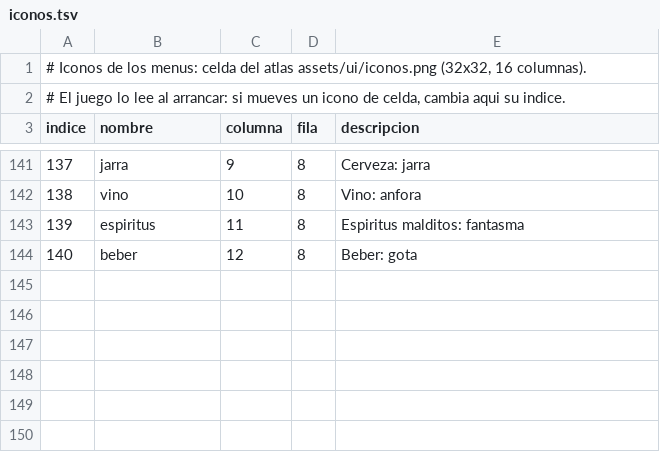
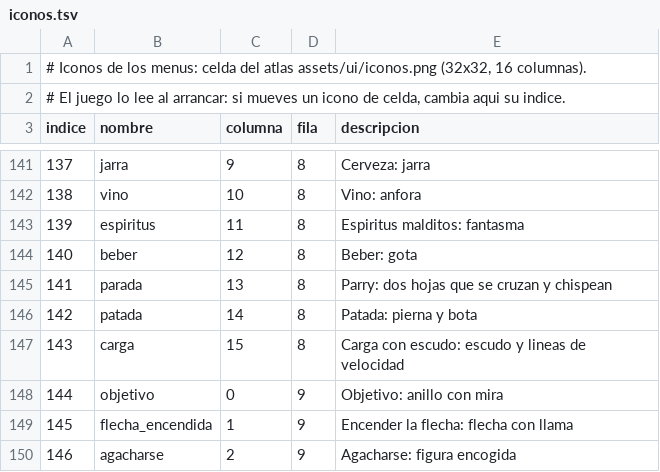
Before and after one commit to amaturanas-sys/Scavenger, a TSV file: assets/ui/iconos.tsv, drawn as a sheet; only a part is shown, gaps mark what is left out; the diff names each change by its address in the sheet, - before the commit and + after, or states it on an @@ line.

```diff
--- a/assets/ui/iconos.tsv
+++ b/assets/ui/iconos.tsv
+row 145: 141 | parada | 13 | 8 | Parry: dos hojas que se cruzan y chispean
+row 146: 142 | patada | 14 | 8 | Patada: pierna y bota
+row 147: 143 | carga | 15 | 8 | Carga con escudo: escudo y lineas de velocidad
+row 148: 144 | objetivo | 0 | 9 | Objetivo: anillo con mira
+row 149: 145 | flecha_encendida | 1 | 9 | Encender la flecha: flecha con llama
+row 150: 146 | agacharse | 2 | 9 | Agacharse: figura encogida
```
Also changed, not shown: 17 other files.
